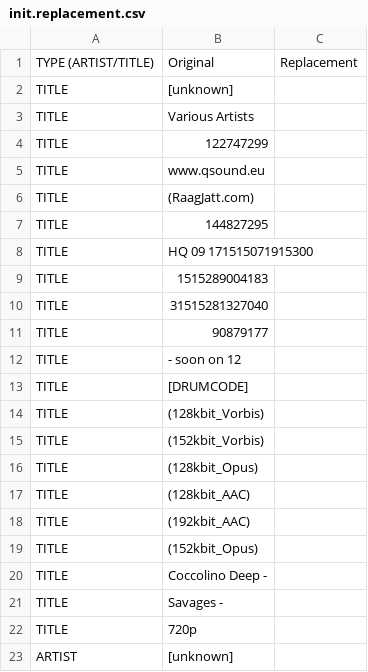
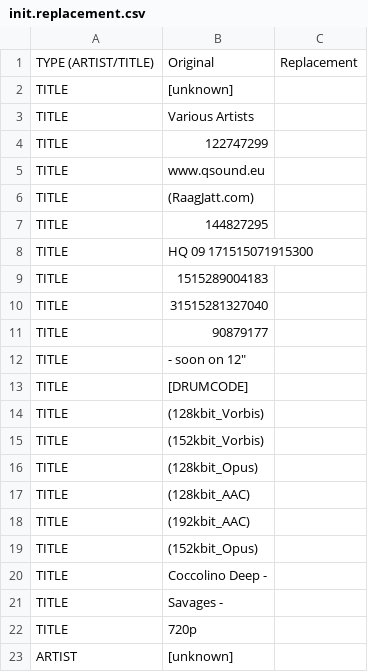
Before and after one commit to ravermeister/lastfmtube, a CSV file: conf/init.replacement.csv, drawn as a sheet.

```diff
--- a/conf/init.replacement.csv
+++ b/conf/init.replacement.csv
@@ -11,3 +11,3 @@
 "TITLE","90879177",""
-"TITLE","- soon on 12",""
+"TITLE","- soon on 12""",""
 "TITLE","[DRUMCODE]",""
```
Also changed, not shown: 1 other file.
